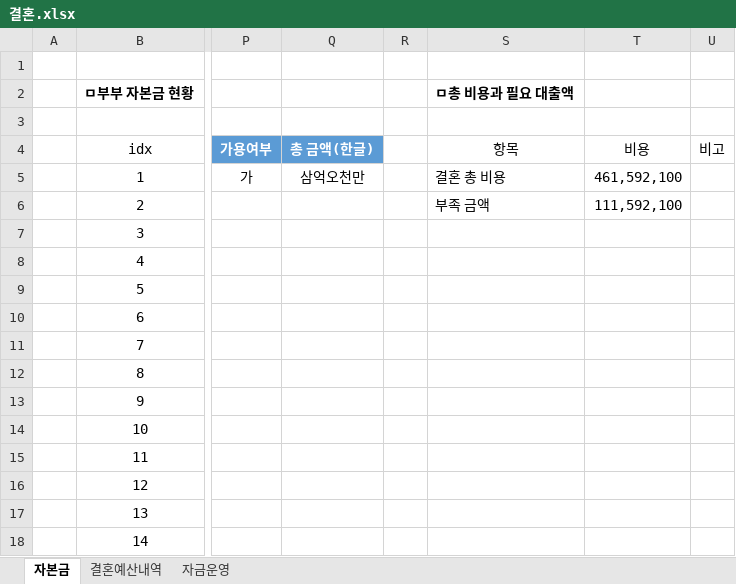
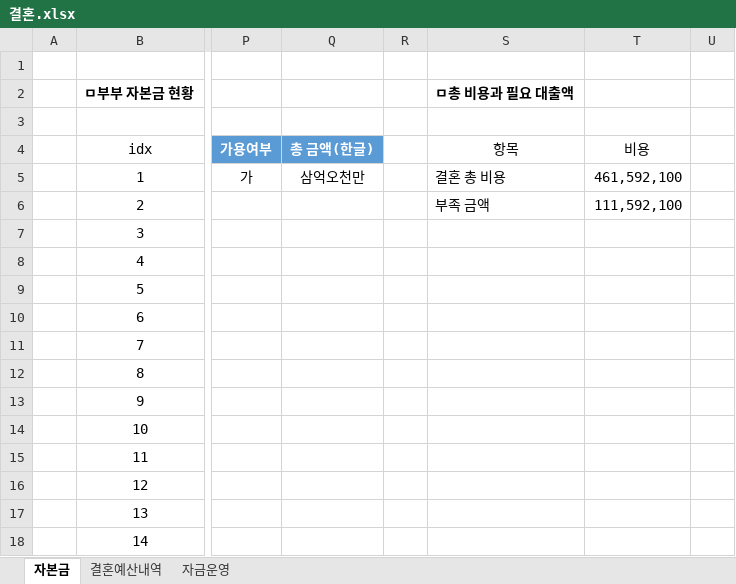
Before and after one commit to ceronkorea/Public_Data, an Excel workbook: 결혼.xlsx, sheet 자본금, drawn as a sheet; only a part is shown, gaps mark what is left out; values as stored, in another font and other column widths than the file's, no borders; conditional formats and table styles not drawn; the diff names each change by its address in the sheet, - before the commit and + after, or states it on an @@ line.

Commit message:
푸쉬 테스트

```diff
--- a/결혼.xlsx (sheet 자본금)
+++ b/결혼.xlsx (sheet 자본금)
-U4: 비고
+U4: (empty)
```
